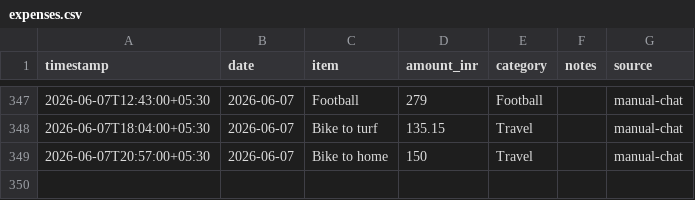
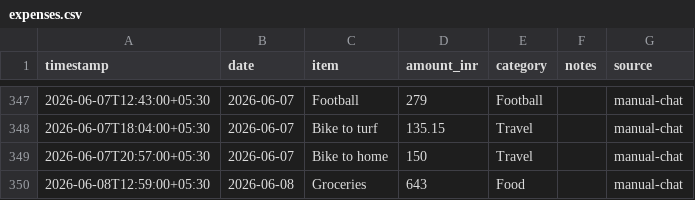
Before and after one commit to Sukrittt/envelope, a CSV file: data/expenses.csv, drawn as a sheet; only a part is shown, gaps mark what is left out; the diff names each change by its address in the sheet, - before the commit and + after, or states it on an @@ line.

Commit message:
Log expense: Groceries ₹643

```diff
--- a/data/expenses.csv
+++ b/data/expenses.csv
+row 350: 2026-06-08T12:59:00+05:30 | 2026-06-08 | Groceries | 643 | Food |  | manual-chat
```
Also changed, not shown: productivity/expenses.csv, public/productivity/expenses.csv, 1 other file.
